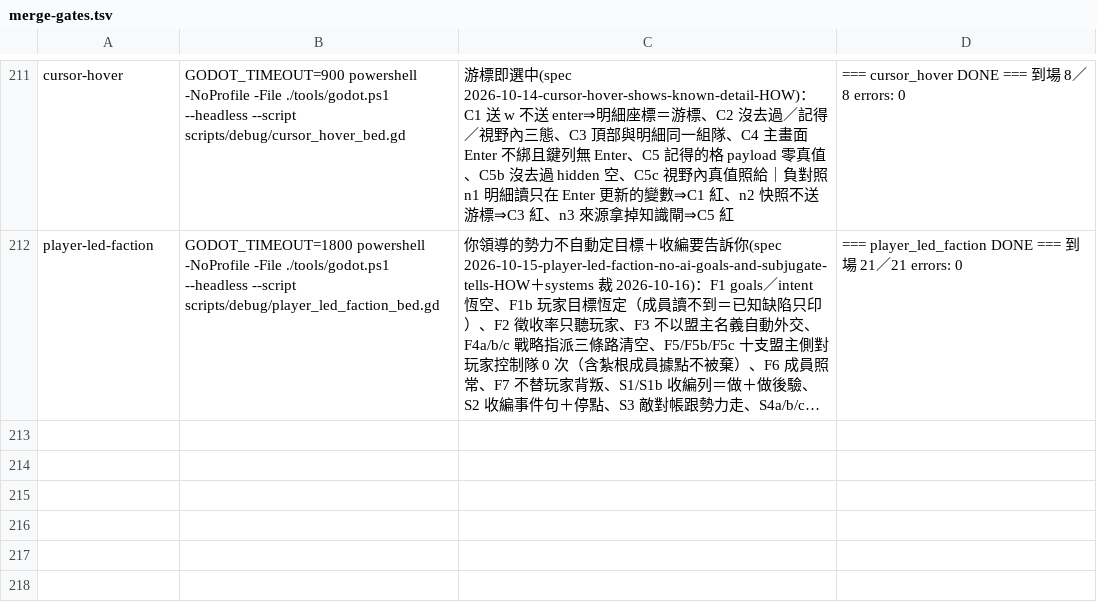
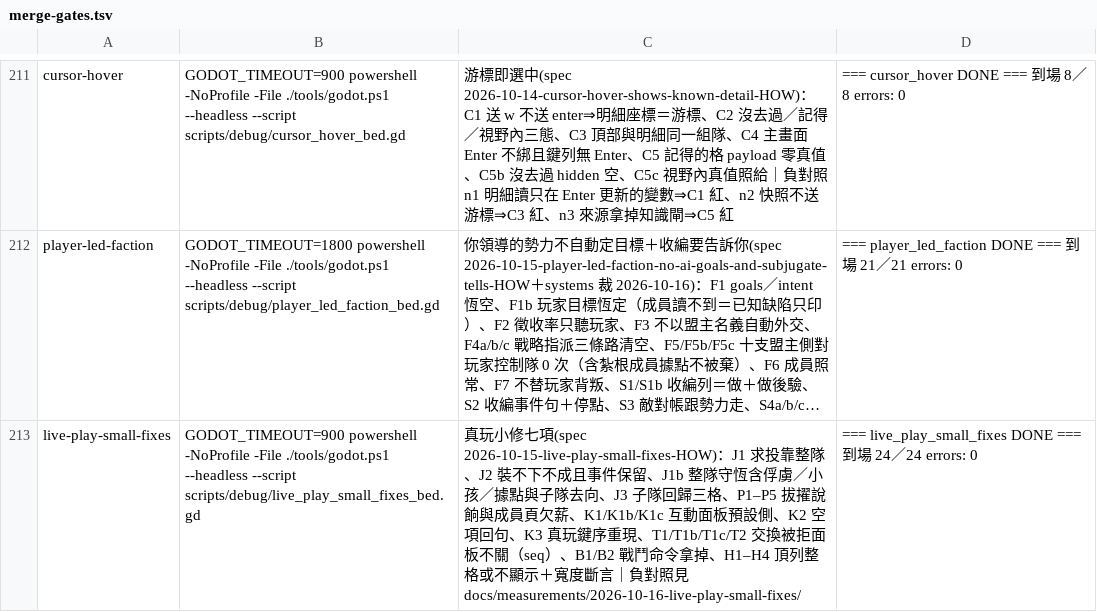
Before and after one commit to ivanlin630/demo, a TSV file: docs/process/merge-gates.tsv, drawn as a sheet; only a part is shown, gaps mark what is left out; long unchanged cells end in …; the diff names each change by its address in the sheet, - before the commit and + after, or states it on an @@ line.

```diff
--- a/docs/process/merge-gates.tsv
+++ b/docs/process/merge-gates.tsv
+row 213: live-play-small-fixes | GODOT_TIMEOUT=900 powershell -NoProfile -File ./tools/godot.ps1 --headless --script scripts/debug/live_play_small_fixes_bed.gd | 真玩小修七項(spec 2026-10-15-live-play-small-fixes-HOW)：J1 求投靠整隊、J2 裝不下不成且事件保留、J1b 整隊守恆含俘虜／小孩／據點與子隊去向、J3 子隊回歸三格、P1–P5 拔擢說餉與成員頁欠薪、K1/K1b/K1c 互動面板預設側、K2 空項回句、K3 真玩鍵序重現、T1/T1b/T1c/T2 交換被拒面板不關（seq）、B1/B2 戰鬥命令拿掉、H1–H4 頂列整格或不顯示＋寬度斷言｜負對照見 docs/measurements/2026-10-16-live-play-small-fixes/ | === live_play_small_fixes DONE === 到場 24／24 errors: 0
```
Also changed, not shown: 1 other file.
